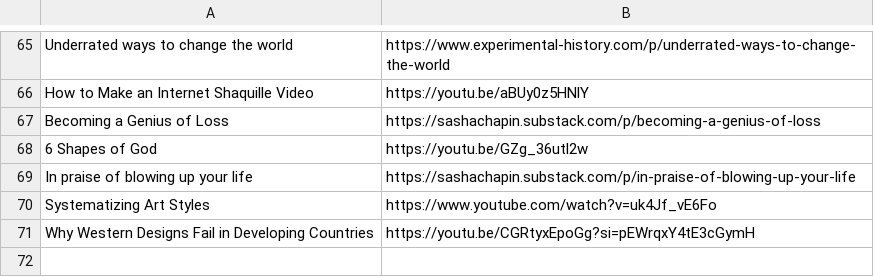
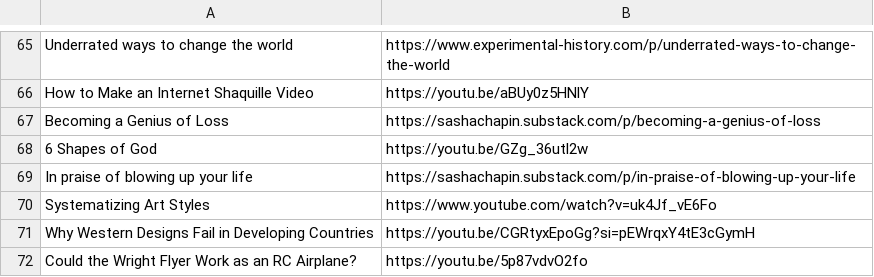
Before and after one commit to Cynosure-North/Website, a CSV file: content/finds/finds.csv, drawn as a sheet; only a part is shown, gaps mark what is left out; the diff names each change by its address in the sheet, - before the commit and + after, or states it on an @@ line.

Commit message:
new find: Could the Wright Flyer Work as an RC Airplane?

```diff
--- a/content/finds/finds.csv
+++ b/content/finds/finds.csv
+row 72: Could the Wright Flyer Work as an RC Airplane? | https://youtu.be/5p87vdvO2fo
```
